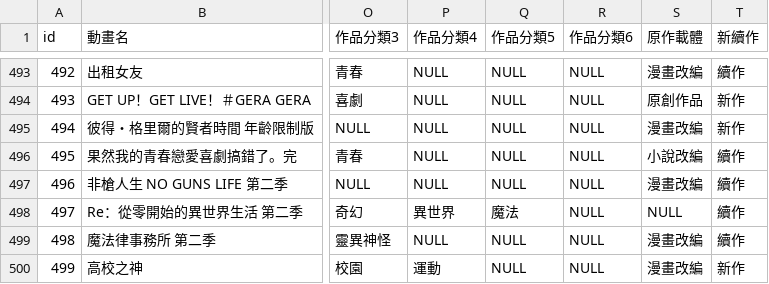
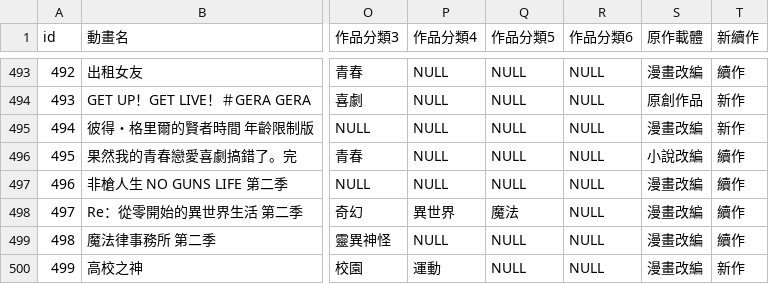
Before and after one commit to hsiaoyt0923/Anime_View_Number_Regression, a CSV file: 動畫瘋訓練資料集2版.csv, drawn as a sheet; only a part is shown, gaps mark what is left out; the diff covers the shown part only; the diff names each change by its address in the sheet, - before the commit and + after, or states it on an @@ line.

```diff
--- a/動畫瘋訓練資料集2版.csv
+++ b/動畫瘋訓練資料集2版.csv
-S498 (原作載體): NULL
+S498 (原作載體): 漫畫改編
```
Also changed, not shown: 30 edited cells elsewhere in this file, 1 other file.
